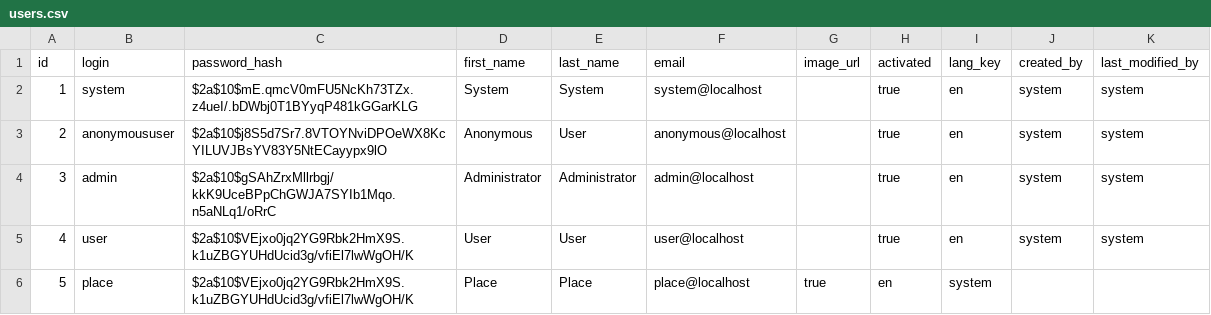
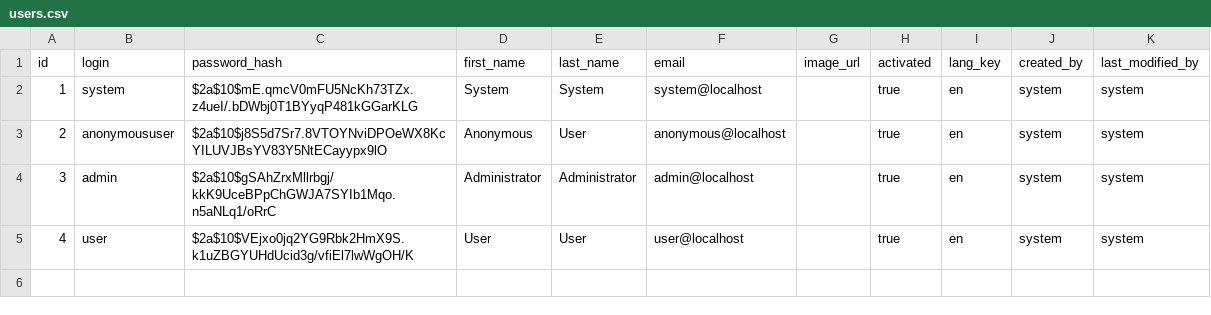
Before and after one commit to Dyonishw/seekmeout, a CSV file: src/main/resources/config/liquibase/users.csv, drawn as a sheet.

```diff
--- a/src/main/resources/config/liquibase/users.csv
+++ b/src/main/resources/config/liquibase/users.csv
@@ -5,2 +5 @@ id;login;password_hash;first_name;last_name;email;image_url;activated;lang_key;c
 4;user;$2a$10$VEjxo0jq2YG9Rbk2HmX9S.k1uZBGYUHdUcid3g/vfiEl7lwWgOH/K;User;User;user@localhost;;true;en;system;system
-5;place;$2a$10$VEjxo0jq2YG9Rbk2HmX9S.k1uZBGYUHdUcid3g/vfiEl7lwWgOH/K;Place;Place;place@localhost;true;en;system
```
Also changed, not shown: 45 other files.
